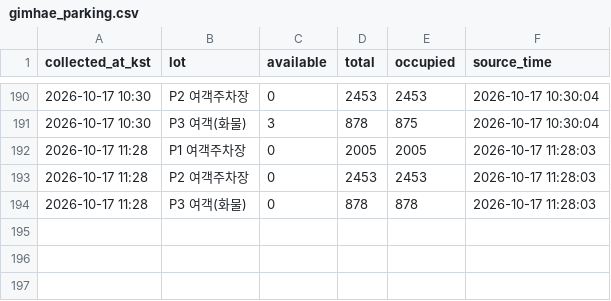
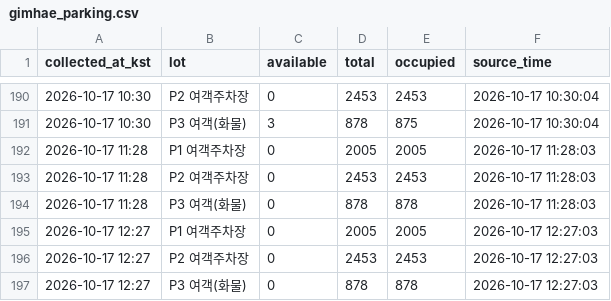
Before and after one commit to Huniharu/gimhae-parking, a CSV file: data/gimhae_parking.csv, drawn as a sheet; only a part is shown, gaps mark what is left out.

Commit message:
data: 2026-10-17 12:27 KST

```diff
--- a/data/gimhae_parking.csv
+++ b/data/gimhae_parking.csv
@@ -194 +194,4 @@
 2026-10-17 11:28,P3 여객(화물),0,878,878,2026-10-17 11:28:03
+2026-10-17 12:27,P1 여객주차장,0,2005,2005,2026-10-17 12:27:03
+2026-10-17 12:27,P2 여객주차장,0,2453,2453,2026-10-17 12:27:03
+2026-10-17 12:27,P3 여객(화물),0,878,878,2026-10-17 12:27:03
```
Also changed, not shown: 1 other file.
